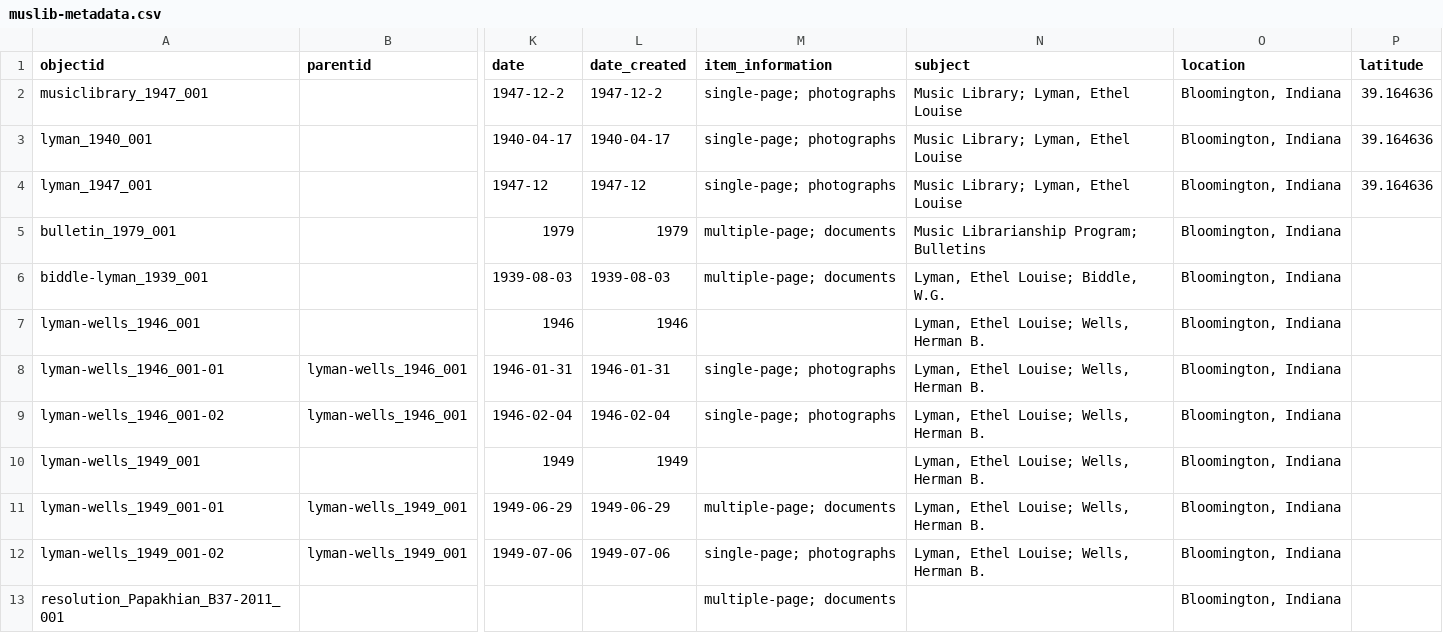
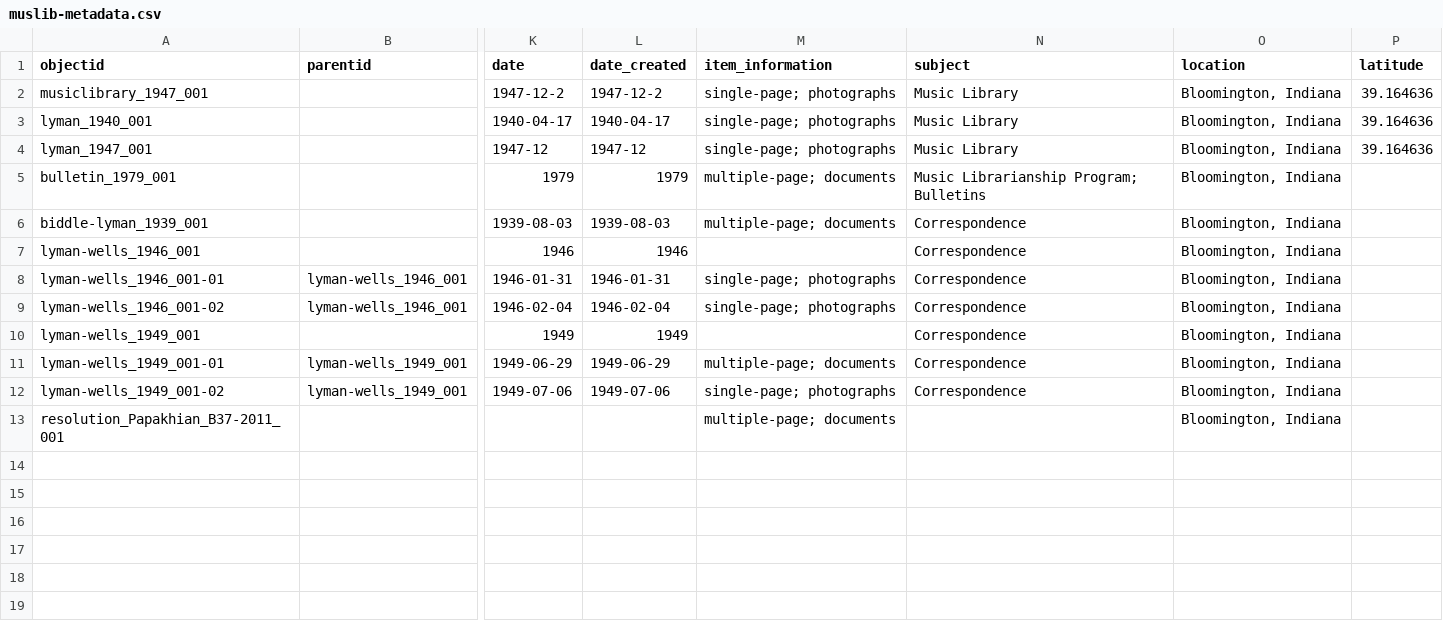
Before and after one commit to SuperTonic2/muslib, a CSV file: _data/muslib-metadata.csv, drawn as a sheet; only a part is shown, gaps mark what is left out; the diff names each change by its address in the sheet, - before the commit and + after, or states it on an @@ line.

Commit message:
Metadata and description updates

```diff
--- a/_data/muslib-metadata.csv
+++ b/_data/muslib-metadata.csv
-N2:N4 (subject): Music Library; Lyman, Ethel Louise
+N2:N4 (subject): Music Library
-N6 (subject): Lyman, Ethel Louise; Biddle, W.G.
+N6 (subject): Correspondence
-N7:N12 (subject): Lyman, Ethel Louise; Wells, Herman B.
+N7:N12 (subject): Correspondence
```
Also changed, not shown: 1 other file.
